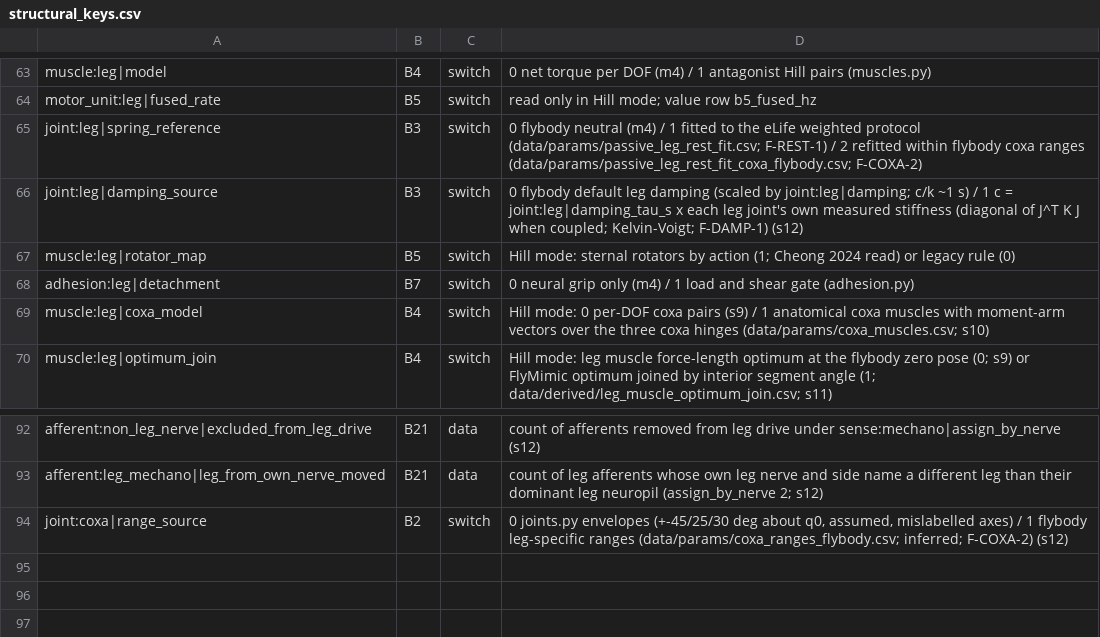
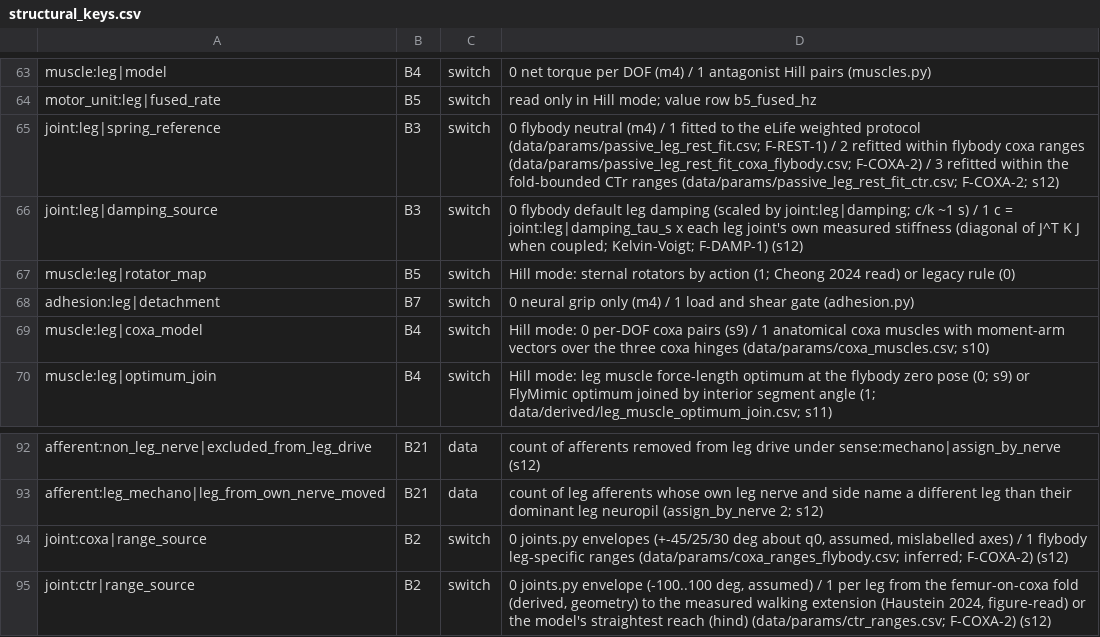
Before and after one commit to bengreff/fly-emulation, a CSV file: data/model/structural_keys.csv, drawn as a sheet; only a part is shown, gaps mark what is left out.

```diff
--- a/data/model/structural_keys.csv
+++ b/data/model/structural_keys.csv
@@ -64,3 +64,3 @@ muscle:leg|model,B4,switch,0 net torque per DOF (m4) / 1 antagonist Hill pairs (
 motor_unit:leg|fused_rate,B5,switch,read only in Hill mode; value row b5_fused_hz
-joint:leg|spring_reference,B3,switch,0 flybody neutral (m4) / 1 fitted to the eLife weighted protocol (data/params/passive_leg_rest_fit.csv; F-REST-1) / 2 refitted within flybody coxa ranges (data/params/passive_leg_rest_fit_coxa_flybody.csv; F-COXA-2)
+joint:leg|spring_reference,B3,switch,0 flybody neutral (m4) / 1 fitted to the eLife weighted protocol (data/params/passive_leg_rest_fit.csv; F-REST-1) / 2 refitted within flybody coxa ranges (data/params/passive_leg_rest_fit_coxa_flybody.csv; F-COXA-2) / 3 refitted within the fold-bounded CTr ranges (data/params/passive_leg_rest_fit_ctr.csv; F-COXA-2; s12)
 joint:leg|damping_source,B3,switch,"0 flybody default leg damping (scaled by joint:leg|damping; c/k ~1 s) / 1 c = joint:leg|damping_tau_s x each leg joint's own measured stiffness (diagonal of J^T K J when coupled; Kelvin-Voigt; F-DAMP-1) (s12)"
@@ -94 +94,2 @@ afferent:leg_mechano|leg_from_own_nerve_moved,B21,data,count of leg afferents wh
 joint:coxa|range_source,B2,switch,"0 joints.py envelopes (+-45/25/30 deg about q0, assumed, mislabelled axes) / 1 flybody leg-specific ranges (data/params/coxa_ranges_flybody.csv; inferred; F-COXA-2) (s12)"
+joint:ctr|range_source,B2,switch,"0 joints.py envelope (-100..100 deg, assumed) / 1 per leg from the femur-on-coxa fold (derived, geometry) to the measured walking extension (Haustein 2024, figure-read) or the model's straightest reach (hind) (data/params/ctr_ranges.csv; F-COXA-2) (s12)"
```
Also changed, not shown: data/derived/leg_angles_walking_haustein2024_karashchuk2021.csv, 8 other files.
